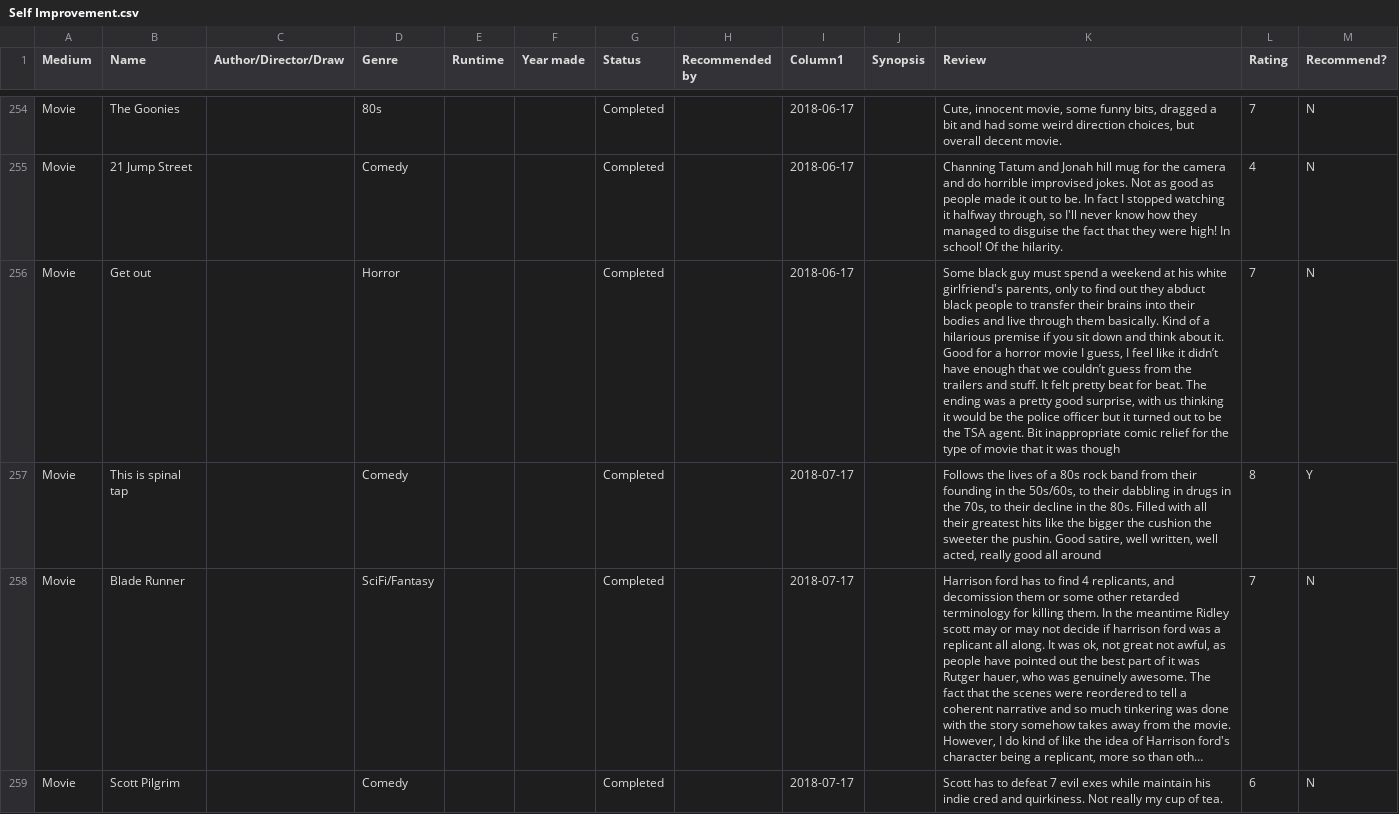
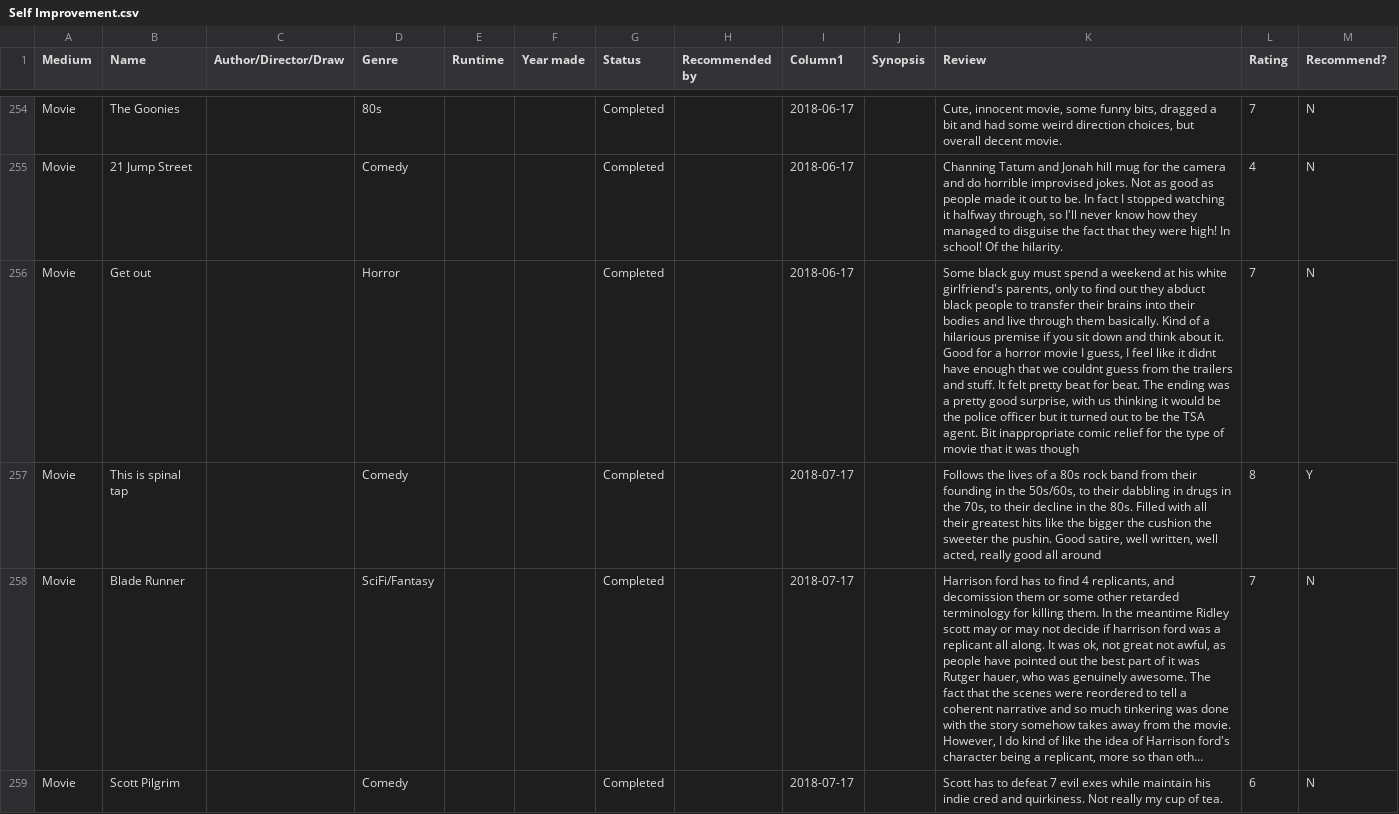
Before and after one commit to FowadIjaz/TestWebsite, a CSV file: _data/Self Improvement.csv, drawn as a sheet; only a part is shown, gaps mark what is left out; long unchanged cells end in …; the diff covers the shown part only; the diff names each change by its address in the sheet, - before the commit and + after, or states it on an @@ line.

```diff
--- a/_data/Self Improvement.csv
+++ b/_data/Self Improvement.csv
-K256 (Review): …like it didn’t have enough that we couldn’t guess from…
+K256 (Review): …like it didnt have enough that we couldnt guess from…
```
Also changed, not shown: 45 edited cells elsewhere in this file.
